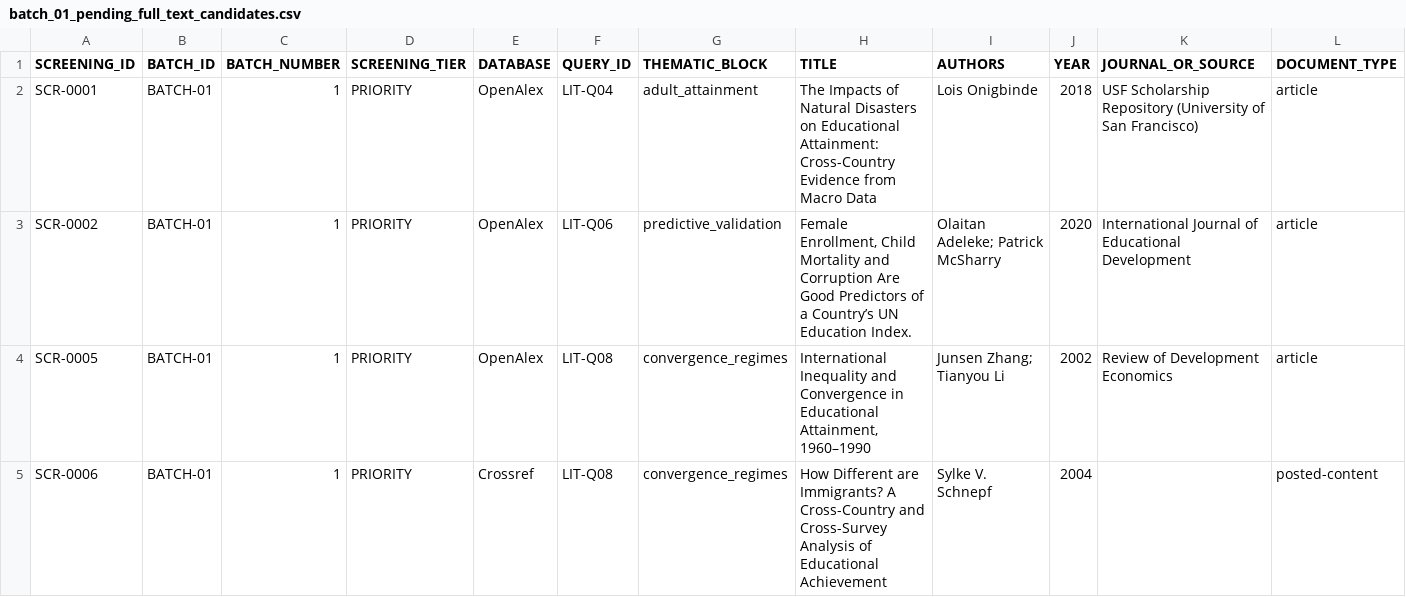
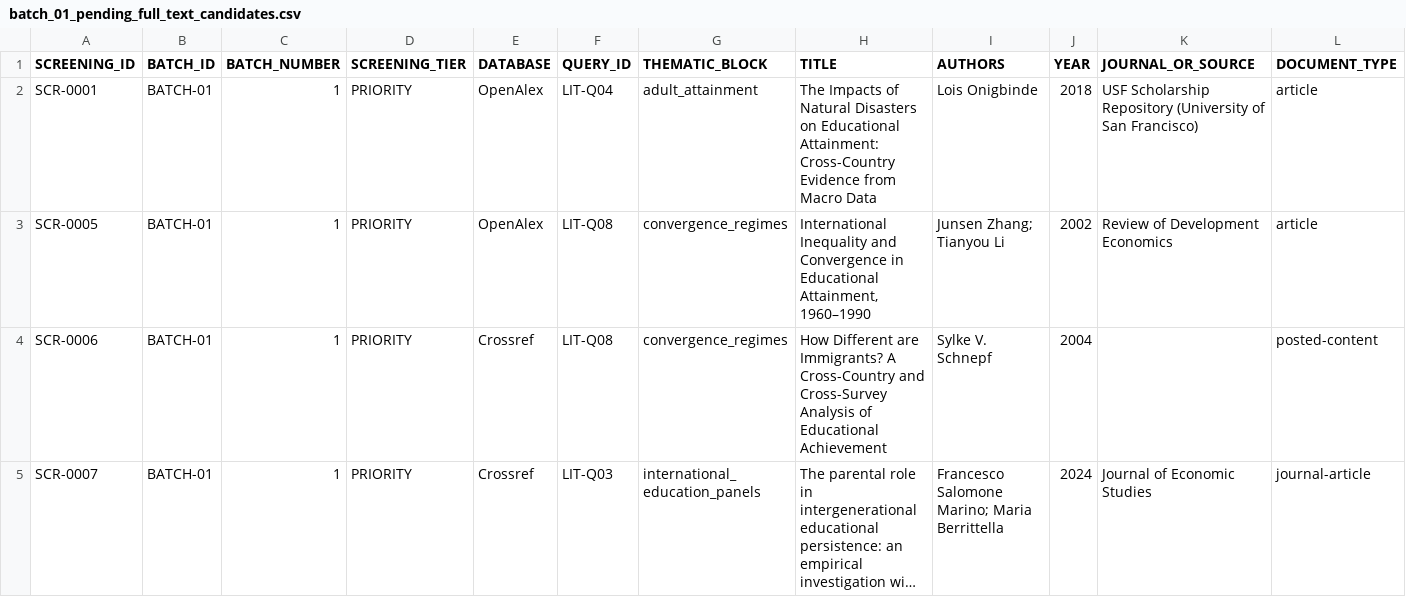
Before and after one commit to erickmoralesjp07-dotcom/education-dynamics-haro-morales, a CSV file: literature_review/full_text_assessment/batch_01_pending_full_text_candidates.csv, drawn as a sheet; only a part is shown; the shorter side is filled out with more unchanged rows; long unchanged cells end in …; rows hold the shown columns only; the diff names each change by its address in the sheet, - before the commit and + after, or states it on an @@ line.

```diff
--- a/literature_review/full_text_assessment/batch_01_pending_full_text_candidates.csv
+++ b/literature_review/full_text_assessment/batch_01_pending_full_text_candidates.csv
-row 3: SCR-0002 | BATCH-01 | 1 | PRIORITY | OpenAlex | LIT-Q06 | predictive_validation | Female Enrollment, Child Mortality and Corruption Are Good Predictors of a Country’s UN Education Index. | Olaitan Adeleke; Patrick McSharry | 2020 | International Journal of Educational Development | article
```
Also changed, not shown: literature_review/full_text_assessment/batch_01_full_text_assessment_consolidated.csv, literature_review/full_text_verification/batch_01_full_text_extraction_summary.csv, 13 other files.
